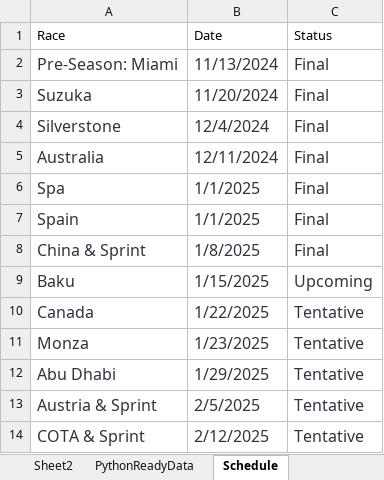
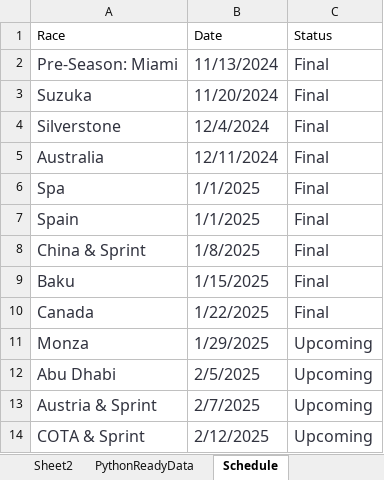
Before and after one commit to PKnowlez/F1Season3, an Excel workbook: F124_season.xlsx, sheet Schedule, drawn as a sheet; values as stored, in another font and other column widths than the file's, no borders; charts and pictures not drawn; the diff names each change by its address in the sheet, - before the commit and + after, or states it on an @@ line.

```diff
--- a/F124_season.xlsx (sheet Schedule)
+++ b/F124_season.xlsx (sheet Schedule)
-C9 (Status): Upcoming
+C9 (Status): Final
-C10 (Status): Tentative
+C10 (Status): Final
-B11 (Date): 1/23/2025
+B11 (Date): 1/29/2025
-C11:C14 (Status): Tentative
+C11:C14 (Status): Upcoming
-B12 (Date): 1/29/2025
+B12 (Date): 2/5/2025
-B13 (Date): 2/5/2025
+B13 (Date): 2/7/2025
```
Also changed, not shown: sheet Sheet1, sheet PythonReadyData, other sheet tabs, charts or pictures.
